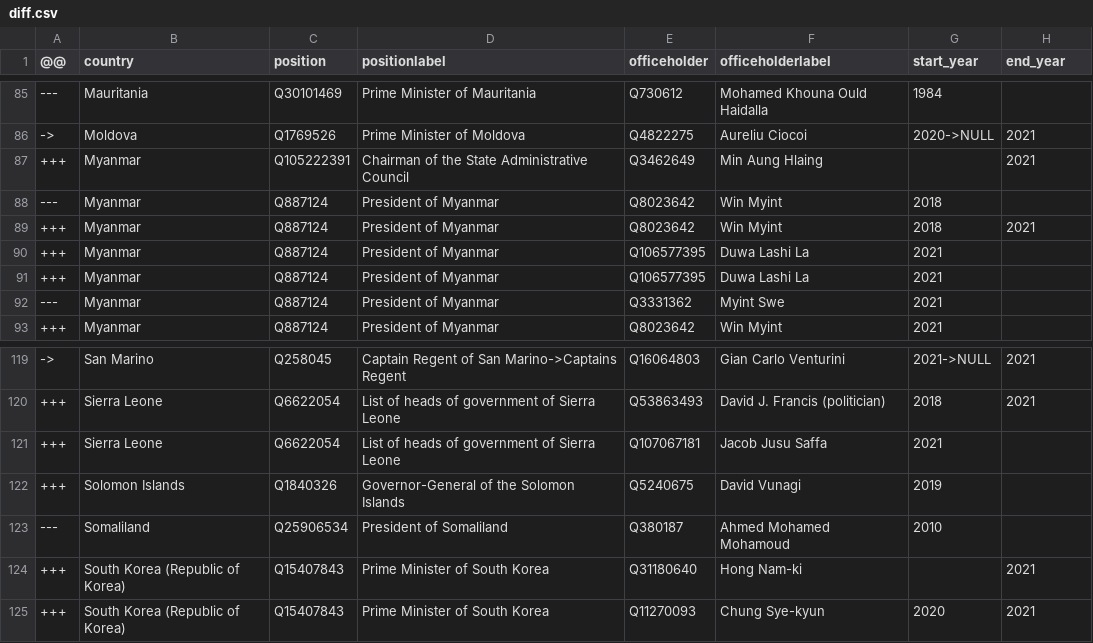
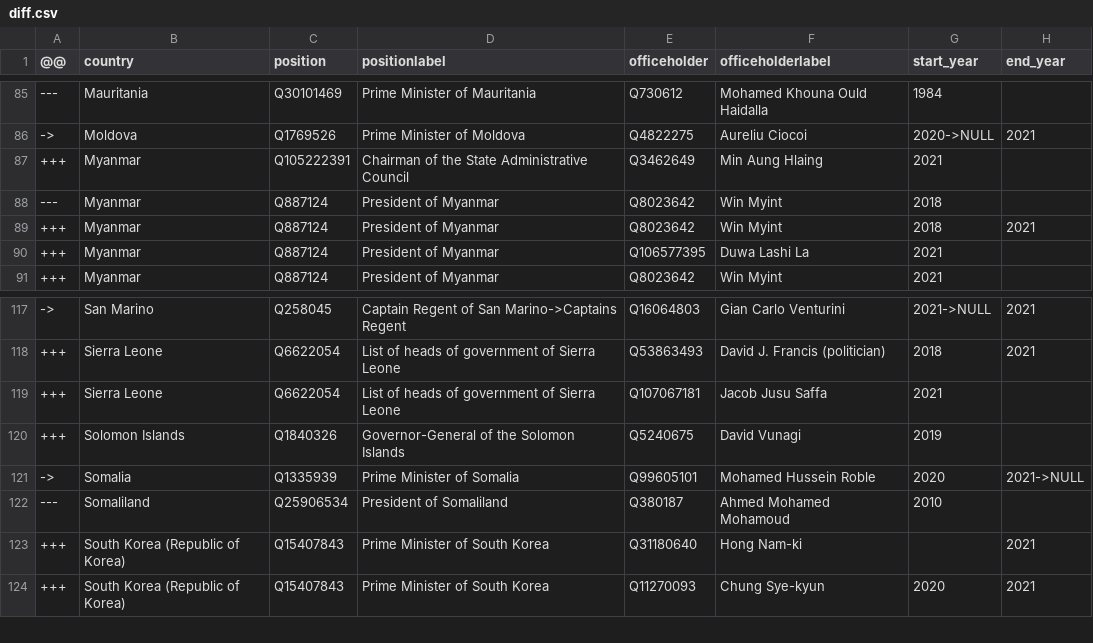
Before and after one commit to every-politician-scrapers/world-leaders-2021, a CSV file: data/diff.csv, drawn as a sheet; only a part is shown, gaps mark what is left out.

```diff
--- a/data/diff.csv
+++ b/data/diff.csv
@@ -86,3 +86,3 @@
 ->,Moldova,Q1769526,Prime Minister of Moldova,Q4822275,Aureliu Ciocoi,2020->NULL,2021
-+++,Myanmar,Q105222391,Chairman of the State Administrative Council,Q3462649,Min Aung Hlaing,,2021
++++,Myanmar,Q105222391,Chairman of the State Administrative Council,Q3462649,Min Aung Hlaing,2021,
 ---,Myanmar,Q887124,President of Myanmar,Q8023642,Win Myint,2018,
@@ -90,4 +90,2 @@
 +++,Myanmar,Q887124,President of Myanmar,Q106577395,Duwa Lashi La,2021,
-+++,Myanmar,Q887124,President of Myanmar,Q106577395,Duwa Lashi La,2021,
----,Myanmar,Q887124,President of Myanmar,Q3331362,Myint Swe,2021,
 +++,Myanmar,Q887124,President of Myanmar,Q8023642,Win Myint,2021,
@@ -122,2 +120,3 @@
 +++,Solomon Islands,Q1840326,Governor-General of the Solomon Islands,Q5240675,David Vunagi,2019,
+->,Somalia,Q1335939,Prime Minister of Somalia,Q99605101,Mohamed Hussein Roble,2020,2021->NULL
 ---,Somaliland,Q25906534,President of Somaliland,Q380187,Ahmed Mohamed Mohamoud,2010,
```
Also changed, not shown: data/wikidata.csv, data/wikipedia.csv.
